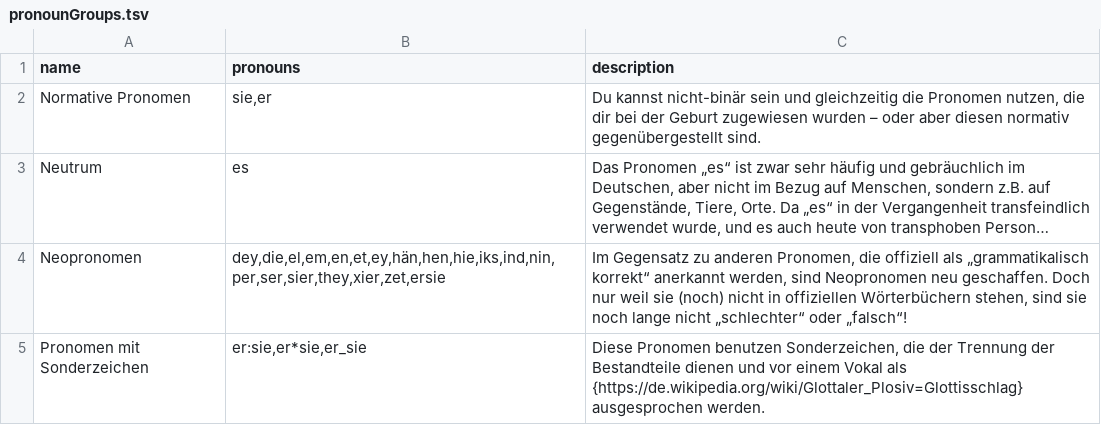
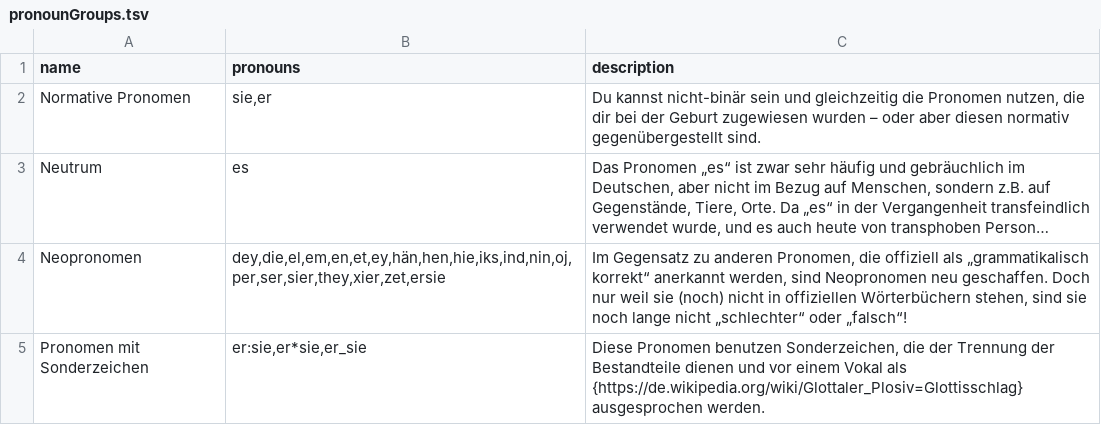
Before and after one commit to tutking24/pronounspage, a TSV file: locale/de/pronouns/pronounGroups.tsv, drawn as a sheet; long unchanged cells end in …; the diff names each change by its address in the sheet, - before the commit and + after, or states it on an @@ line.

```diff
--- a/locale/de/pronouns/pronounGroups.tsv
+++ b/locale/de/pronouns/pronounGroups.tsv
-B4 (pronouns): dey,die,el,em,en,et,ey,hän,hen,hie,iks,ind,nin,per,ser,sier,they,xier,zet,ersie
+B4 (pronouns): dey,die,el,em,en,et,ey,hän,hen,hie,iks,ind,nin,oj,per,ser,sier,they,xier,zet,ersie
```
Also changed, not shown: locale/de/pronouns/pronouns.tsv, 2 other files.
